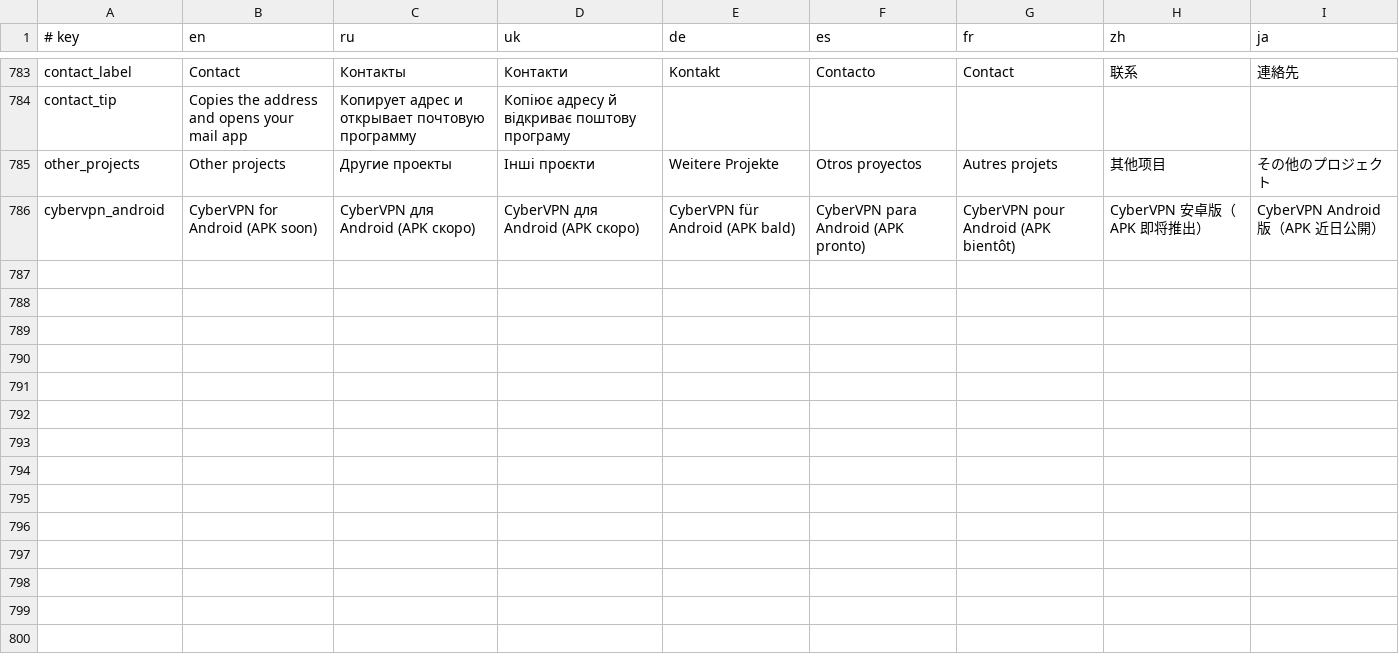
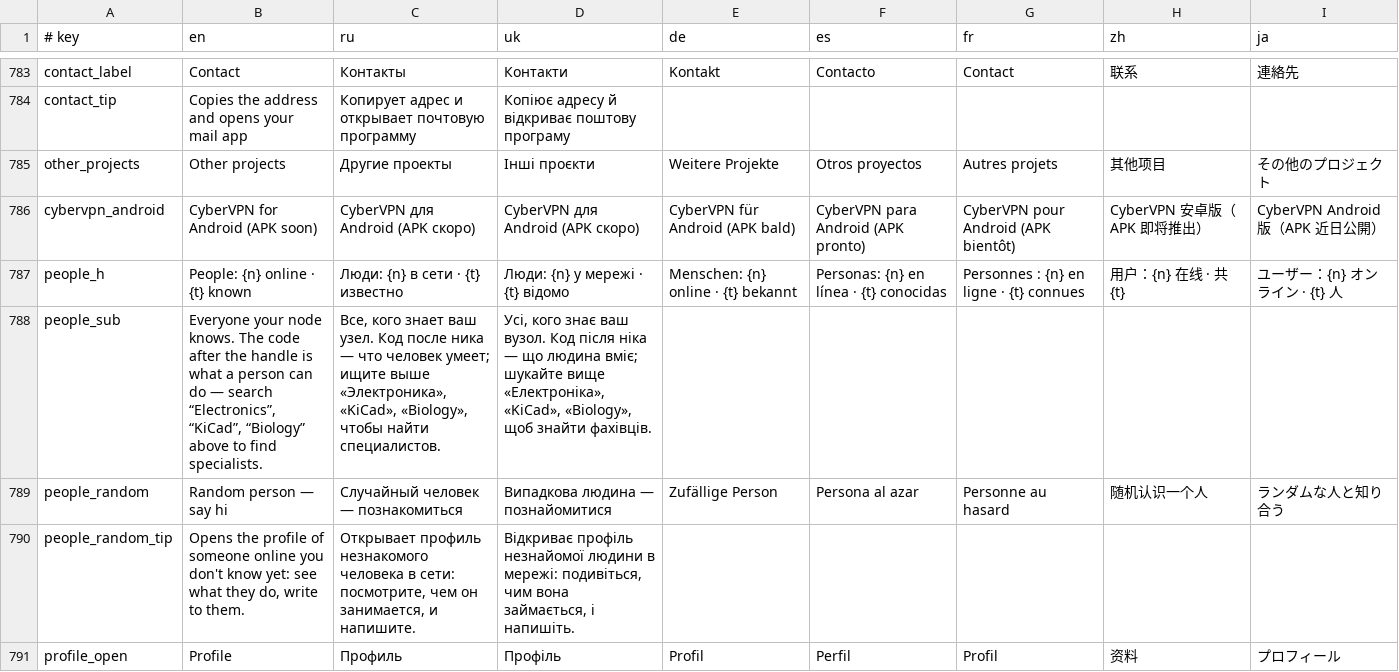
Before and after one commit to sociocyber1/CyberCord, a TSV file: src/i18n.tsv, drawn as a sheet; only a part is shown, gaps mark what is left out.

```diff
--- a/src/i18n.tsv
+++ b/src/i18n.tsv
@@ -786 +786,6 @@ other_projects	Other projects	Другие проекты	Інші проєкт
 cybervpn_android	CyberVPN for Android (APK soon)	CyberVPN для Android (APK скоро)	CyberVPN для Android (APK скоро)	CyberVPN für Android (APK bald)	CyberVPN para Android (APK pronto)	CyberVPN pour Android (APK bientôt)	CyberVPN 安卓版（APK 即将推出）	CyberVPN Android 版（APK 近日公開）
+people_h	People: {n} online · {t} known	Люди: {n} в сети · {t} известно	Люди: {n} у мережі · {t} відомо	Menschen: {n} online · {t} bekannt	Personas: {n} en línea · {t} conocidas	Personnes : {n} en ligne · {t} connues	用户：{n} 在线 · 共 {t}	ユーザー：{n} オンライン · {t} 人
+people_sub	Everyone your node knows. The code after the handle is what a person can do — search “Electronics”, “KiCad”, “Biology” above to find specialists.	Все, кого знает ваш узел. Код после ника — что человек умеет; ищите выше «Электроника», «KiCad», «Biology», чтобы найти специалистов.	Усі, кого знає ваш вузол. Код після ніка — що людина вміє; шукайте вище «Електроніка», «KiCad», «Biology», щоб знайти фахівців.					
+people_random	Random person — say hi	Случайный человек — познакомиться	Випадкова людина — познайомитися	Zufällige Person	Persona al azar	Personne au hasard	随机认识一个人	ランダムな人と知り合う
+people_random_tip	Opens the profile of someone online you don't know yet: see what they do, write to them.	Открывает профиль незнакомого человека в сети: посмотрите, чем он занимается, и напишите.	Відкриває профіль незнайомої людини в мережі: подивіться, чим вона займається, і напишіть.					
+profile_open	Profile	Профиль	Профіль	Profil	Perfil	Profil	资料	プロフィール
```
Also changed, not shown: 12 other files.
